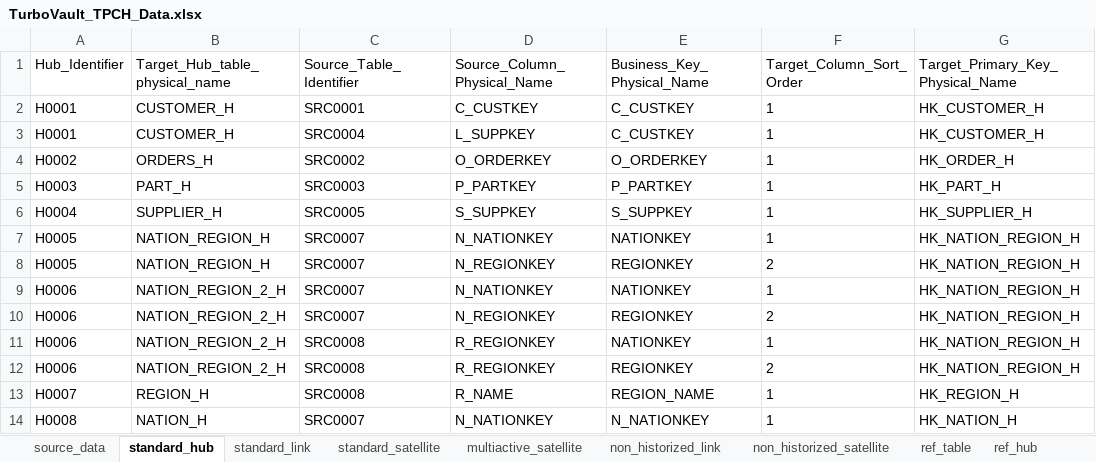
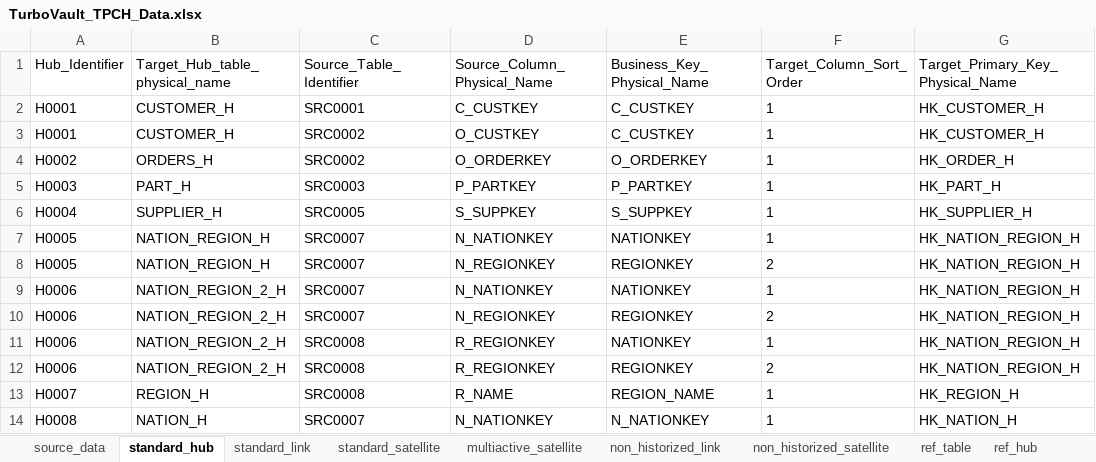
Before and after one commit to ScalefreeCOM/turbovault-engine, an Excel workbook: TurboVault_TPCH_Data.xlsx, sheet standard_hub, drawn as a sheet; only a part is shown; values as stored, in another font and other column widths than the file's, no borders; the diff names each change by its address in the sheet, - before the commit and + after, or states it on an @@ line.

Commit message:
fix(sample-data): correct CUSTOMER_H second source and C_NAME casing

```diff
--- a/TurboVault_TPCH_Data.xlsx (sheet standard_hub)
+++ b/TurboVault_TPCH_Data.xlsx (sheet standard_hub)
-C3 (Source_Table_Identifier): SRC0004
+C3 (Source_Table_Identifier): SRC0002
-D3 (Source_Column_Physical_Name): L_SUPPKEY
+D3 (Source_Column_Physical_Name): O_CUSTKEY
```
Also changed, not shown: sheet multiactive_satellite.
